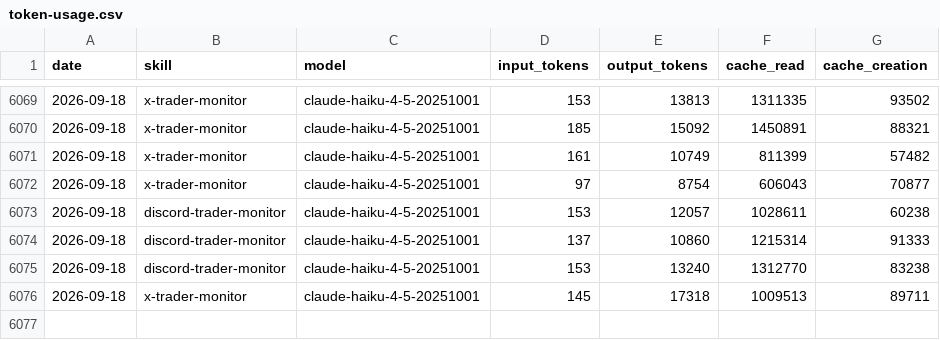
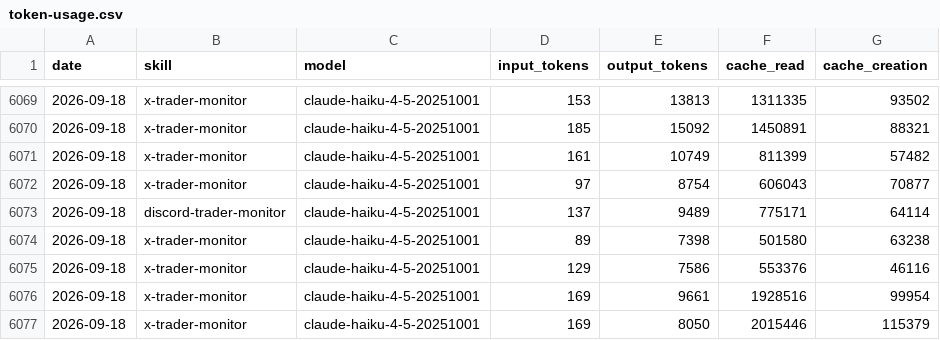
Before and after one commit to chxoky/aeon, a CSV file: memory/token-usage.csv, drawn as a sheet; only a part is shown, gaps mark what is left out.

Commit message:
chore(x-trader-monitor): auto-commit 2026-09-18

```diff
--- a/memory/token-usage.csv
+++ b/memory/token-usage.csv
@@ -6072,5 +6072,6 @@ date,skill,model,input_tokens,output_tokens,cache_read,cache_creation
 2026-09-18,x-trader-monitor,claude-haiku-4-5-20251001,97,8754,606043,70877
-2026-09-18,discord-trader-monitor,claude-haiku-4-5-20251001,153,12057,1028611,60238
-2026-09-18,discord-trader-monitor,claude-haiku-4-5-20251001,137,10860,1215314,91333
-2026-09-18,discord-trader-monitor,claude-haiku-4-5-20251001,153,13240,1312770,83238
-2026-09-18,x-trader-monitor,claude-haiku-4-5-20251001,145,17318,1009513,89711
+2026-09-18,discord-trader-monitor,claude-haiku-4-5-20251001,137,9489,775171,64114
+2026-09-18,x-trader-monitor,claude-haiku-4-5-20251001,89,7398,501580,63238
+2026-09-18,x-trader-monitor,claude-haiku-4-5-20251001,129,7586,553376,46116
+2026-09-18,x-trader-monitor,claude-haiku-4-5-20251001,169,9661,1928516,99954
+2026-09-18,x-trader-monitor,claude-haiku-4-5-20251001,169,8050,2015446,115379
```
Also changed, not shown: 8 other files.
